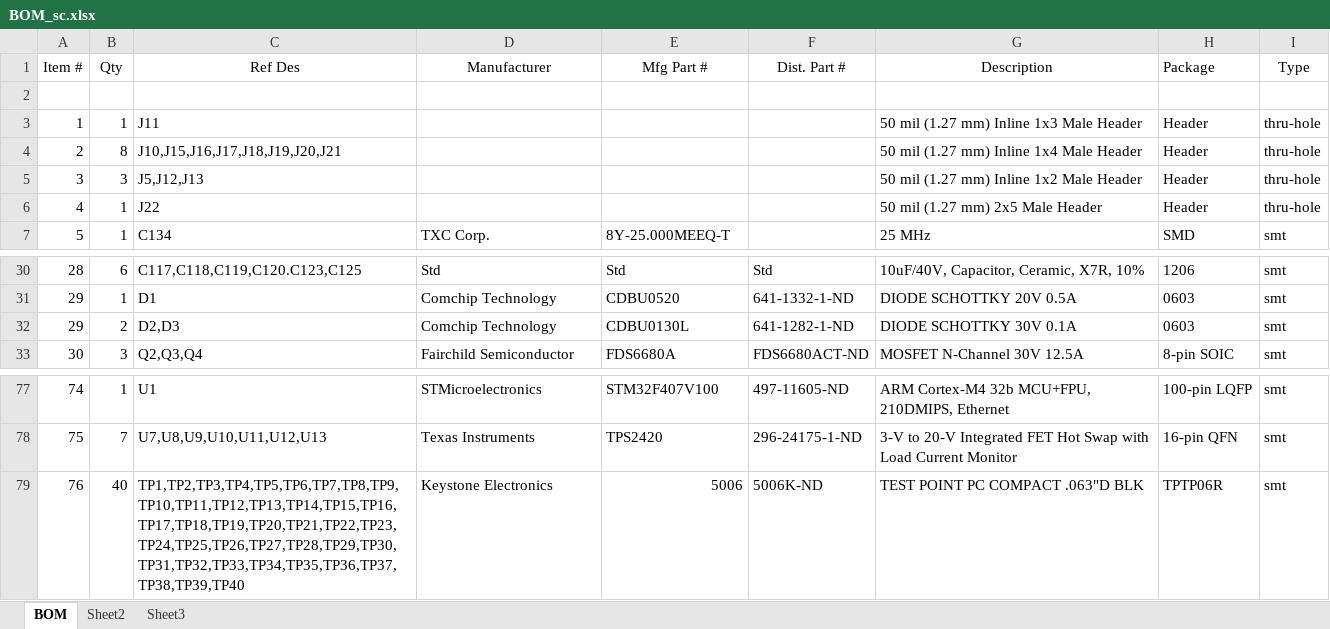
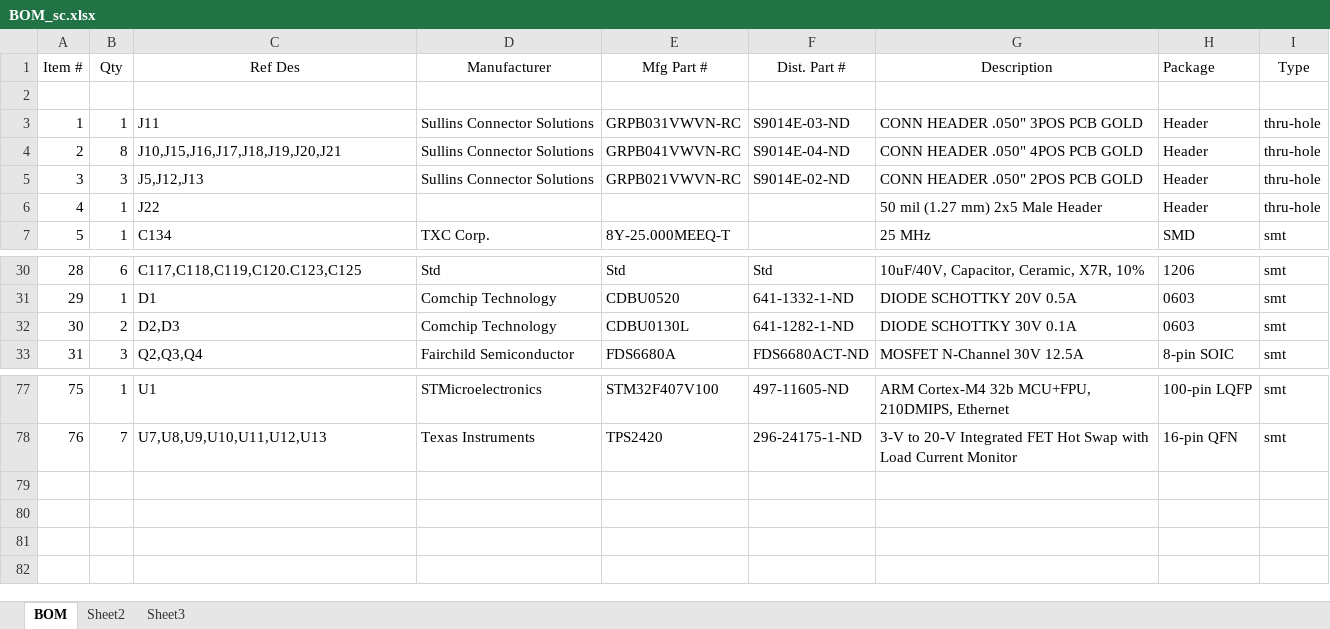
Before and after one commit to psas/avionics-cad, an Excel workbook: av3/rocketnet-hub/Documentation/BOM_sc.xlsx, sheet BOM, drawn as a sheet; only a part is shown, gaps mark what is left out; values as stored, in another font and other column widths than the file's, no borders; the diff names each change by its address in the sheet, - before the commit and + after, or states it on an @@ line.

Commit message:
Added header parts for bom

```diff
--- a/av3/rocketnet-hub/Documentation/BOM_sc.xlsx (sheet BOM)
+++ b/av3/rocketnet-hub/Documentation/BOM_sc.xlsx (sheet BOM)
-D3:D5 (Manufacturer): (empty)
+D3:D5 (Manufacturer): Sullins Connector Solutions
-E3 (Mfg Part #): (empty)
+E3 (Mfg Part #): GRPB031VWVN-RC
-F3 (Dist. Part #): (empty)
+F3 (Dist. Part #): S9014E-03-ND
-G3 (Description): 50 mil (1.27 mm) Inline 1x3 Male Header
+G3 (Description): CONN HEADER .050" 3POS PCB GOLD
-E4 (Mfg Part #): (empty)
+E4 (Mfg Part #): GRPB041VWVN-RC
-F4 (Dist. Part #): (empty)
+F4 (Dist. Part #): S9014E-04-ND
-G4 (Description): 50 mil (1.27 mm) Inline 1x4 Male Header
+G4 (Description): CONN HEADER .050" 4POS PCB GOLD
-E5 (Mfg Part #): (empty)
+E5 (Mfg Part #): GRPB021VWVN-RC
-F5 (Dist. Part #): (empty)
+F5 (Dist. Part #): S9014E-02-ND
-G5 (Description): 50 mil (1.27 mm) Inline 1x2 Male Header
+G5 (Description): CONN HEADER .050" 2POS PCB GOLD
@@ column A (Item #) renumbered between rows 32 and 78 @@
-row 79: 76 | 40 | TP1,TP2,TP3,TP4,TP5,TP6,TP7,TP8,TP9,TP10,TP11,TP12,TP13,TP14,TP15,TP16,TP17,TP18,TP19,TP20,TP21,TP22,TP23,TP24,TP25,TP26,TP27,TP28,TP29,TP30,TP31,TP32,TP33,TP34,TP35,TP36,TP37,TP38,TP39,TP40 | Keystone Electronics | 5006 | 5006K-ND | TEST POINT PC COMPACT .063"D BLK | TPTP06R | smt
```
